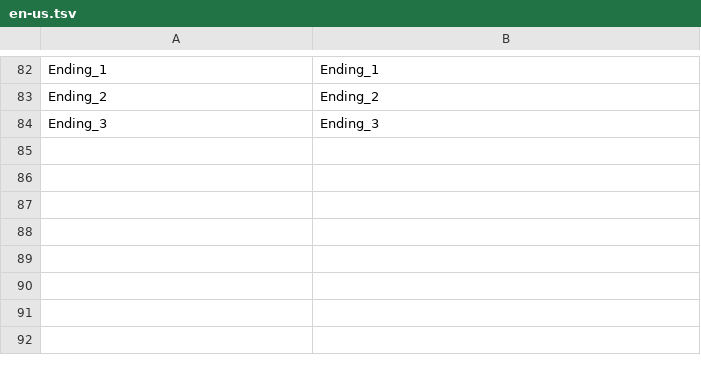
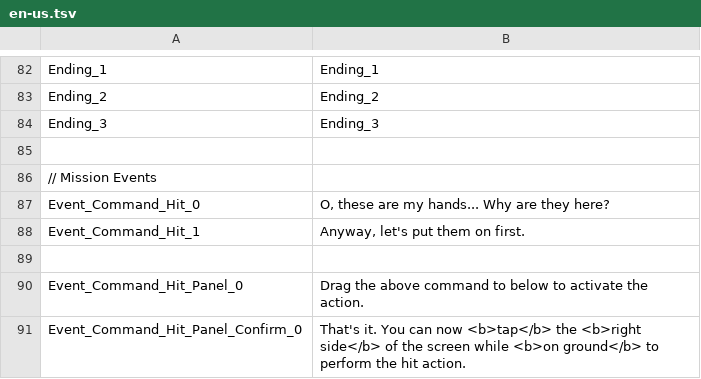
Before and after one commit to hihilkh/demo-game-unity-metroidvania, a TSV file: Metroidvania/Assets/StreamingAssets/Localization/en-us.tsv, drawn as a sheet; only a part is shown, gaps mark what is left out; the diff names each change by its address in the sheet, - before the commit and + after, or states it on an @@ line.

Commit message:
Implemented dialog and switch sub event logic and UI

```diff
--- a/Metroidvania/Assets/StreamingAssets/Localization/en-us.tsv
+++ b/Metroidvania/Assets/StreamingAssets/Localization/en-us.tsv
+row 85: (empty)
+row 86: // Mission Events
+row 87: Event_Command_Hit_0 | O, these are my hands... Why are they here?
+row 88: Event_Command_Hit_1 | Anyway, let's put them on first.
+row 89: (empty)
+row 90: Event_Command_Hit_Panel_0 | Drag the above command to below to activate the action.
+row 91: Event_Command_Hit_Panel_Confirm_0 | That's it. You can now <b>tap</b> the <b>right side</b> of the screen while <b>on ground</b> to perform the hit action.
```
Also changed, not shown: 31 other files.
